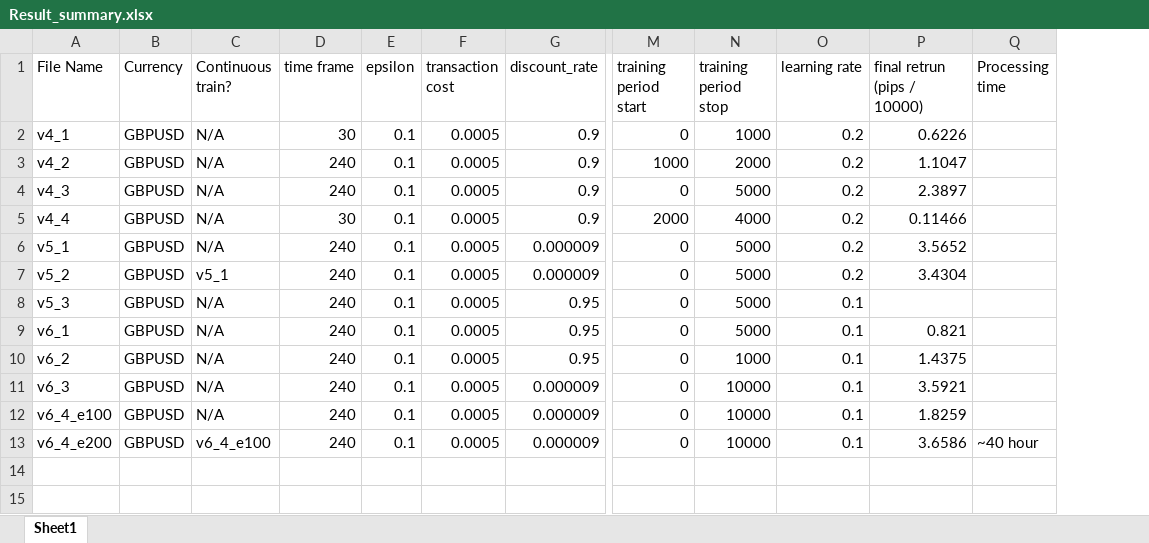
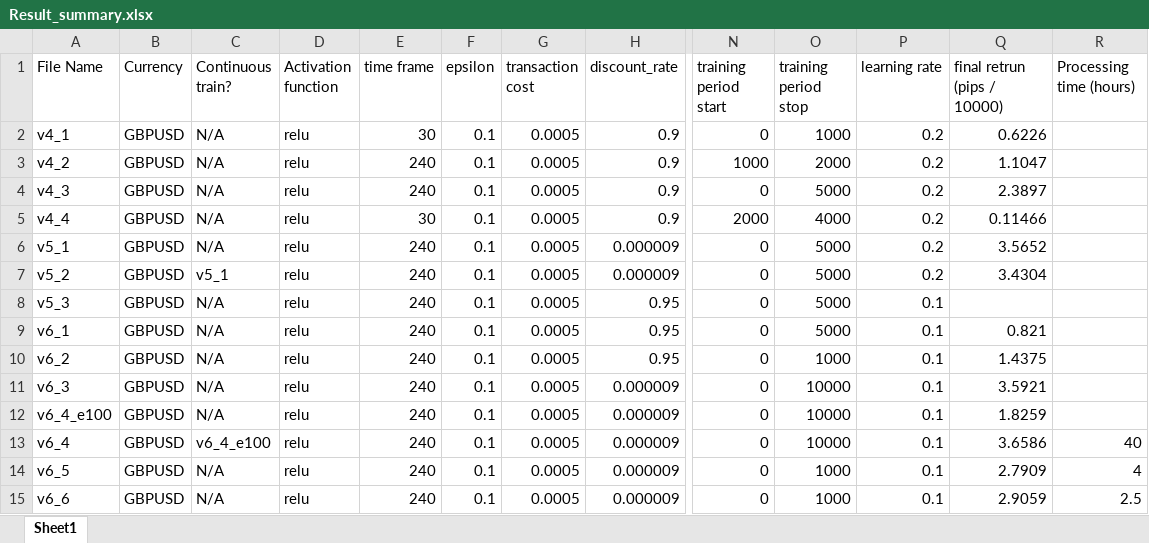
Before and after one commit to vdaytona/Quant-Ver1, an Excel workbook: Paper/DQN/Archive_Result/Result_summary.xlsx, sheet Sheet1, drawn as a sheet; only a part is shown, gaps mark what is left out; values as stored, in another font and other column widths than the file's, no borders; removed rows and columns are numbered as before the commit, all else as after; rows hold the shown columns only; the diff names each change by its address in the sheet, - before the commit and + after, or states it on an @@ line.

Commit message:
update archieve result , log , time cal

```diff
--- a/Paper/DQN/Archive_Result/Result_summary.xlsx (sheet Sheet1)
+++ b/Paper/DQN/Archive_Result/Result_summary.xlsx (sheet Sheet1)
+column D (Activation function), rows 2-13: all relu
-column Q (Processing time), row 13: ~40 hour
+column R (Processing time (hours)), row 13: 40
-A13 (File Name): v6_4_e200
+A13 (File Name): v6_4
+row 14: v6_5 | GBPUSD | N/A | relu | 240 | 0.1 | 0.0005 | 0.000009 | 0 | 1000 | 0.1 | 2.7909 | 4
+row 15: v6_6 | GBPUSD | N/A | relu | 240 | 0.1 | 0.0005 | 0.000009 | 0 | 1000 | 0.1 | 2.9059 | 2.5
```
Also changed, not shown: 59 other files.
